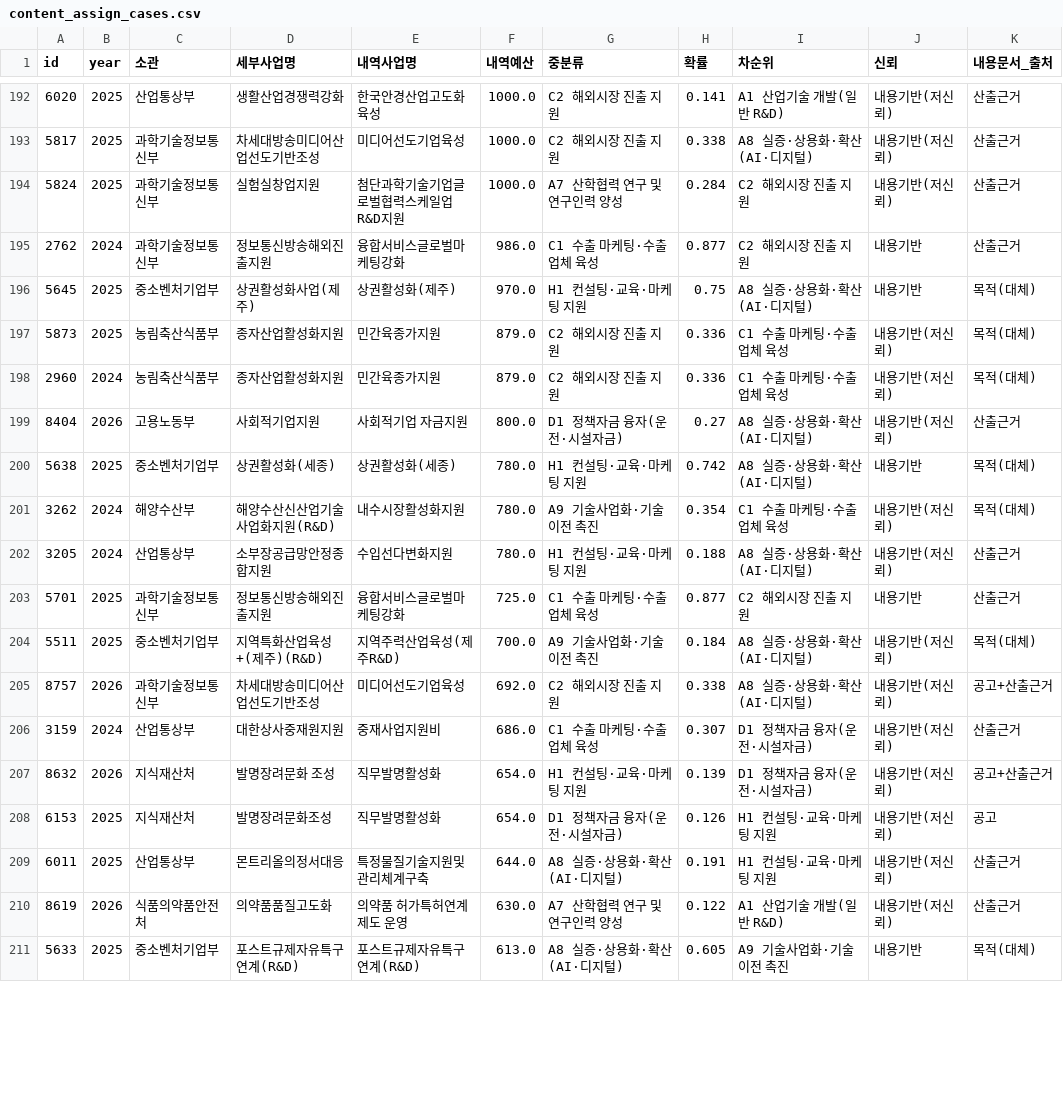
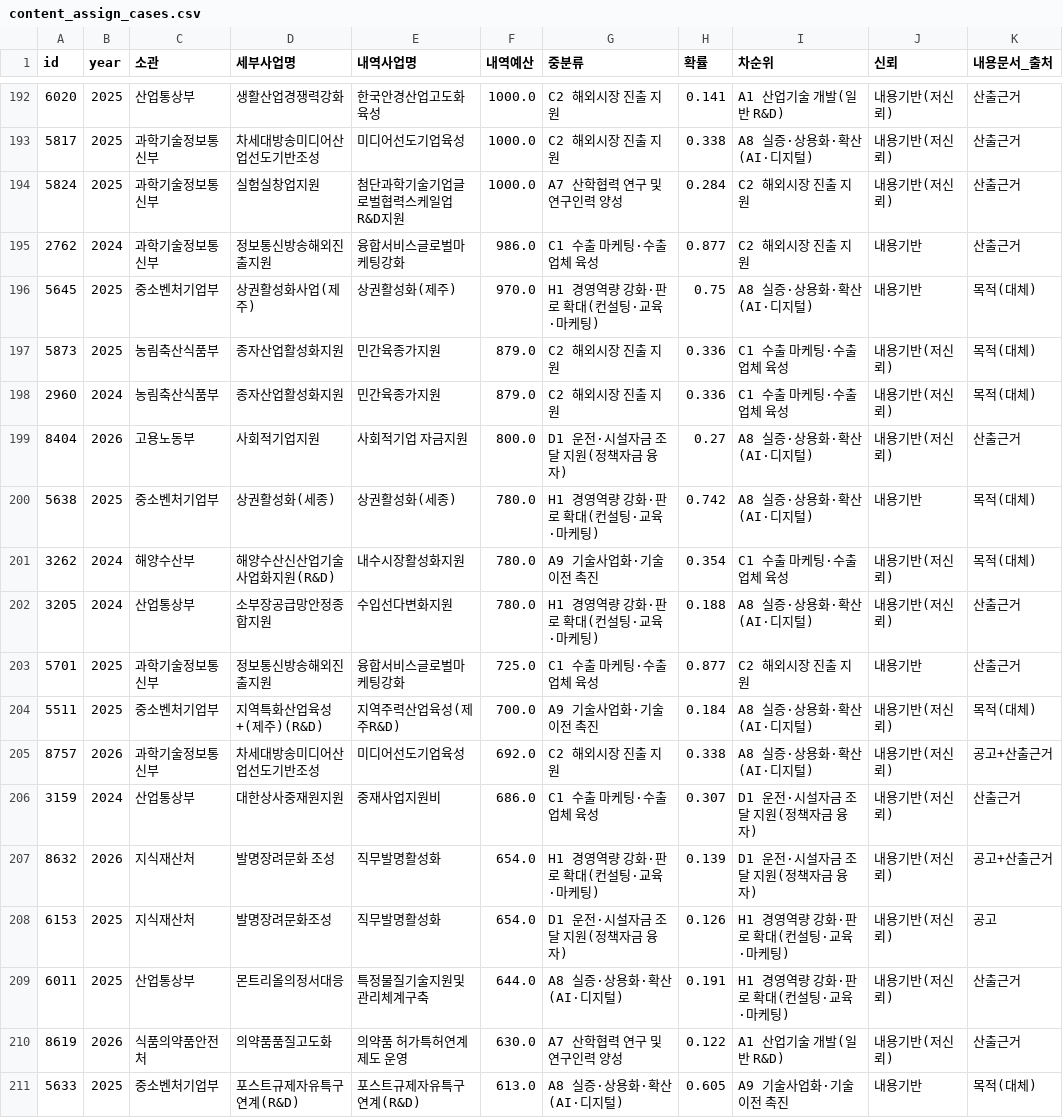
Before and after one commit to kosievalteam/kosi_evalteam, a CSV file: analysis/output_bge-m3/content_assign_cases.csv, drawn as a sheet; only a part is shown, gaps mark what is left out; the diff covers the shown part only.

```diff
--- a/analysis/output_bge-m3/content_assign_cases.csv
+++ b/analysis/output_bge-m3/content_assign_cases.csv
@@ -196,9 +196,9 @@
 2762,2024,과학기술정보통신부,정보통신방송해외진출지원,융합서비스글로벌마케팅강화,986.0,C1 수출 마케팅·수출업체 육성,0.877,C2 해외시장 진출 지원,내용기반,산출근거
-5645,2025,중소벤처기업부,상권활성화사업(제주),상권활성화(제주),970.0,H1 컨설팅·교육·마케팅 지원,0.75,A8 실증·상용화·확산(AI·디지털),내용기반,목적(대체)
+5645,2025,중소벤처기업부,상권활성화사업(제주),상권활성화(제주),970.0,H1 경영역량 강화·판로 확대(컨설팅·교육·마케팅),0.75,A8 실증·상용화·확산(AI·디지털),내용기반,목적(대체)
 5873,2025,농림축산식품부,종자산업활성화지원,민간육종가지원,879.0,C2 해외시장 진출 지원,0.336,C1 수출 마케팅·수출업체 육성,내용기반(저신뢰),목적(대체)
 2960,2024,농림축산식품부,종자산업활성화지원,민간육종가지원,879.0,C2 해외시장 진출 지원,0.336,C1 수출 마케팅·수출업체 육성,내용기반(저신뢰),목적(대체)
-8404,2026,고용노동부,사회적기업지원,사회적기업 자금지원,800.0,D1 정책자금 융자(운전·시설자금),0.27,A8 실증·상용화·확산(AI·디지털),내용기반(저신뢰),산출근거
-5638,2025,중소벤처기업부,상권활성화(세종),상권활성화(세종),780.0,H1 컨설팅·교육·마케팅 지원,0.742,A8 실증·상용화·확산(AI·디지털),내용기반,목적(대체)
+8404,2026,고용노동부,사회적기업지원,사회적기업 자금지원,800.0,D1 운전·시설자금 조달 지원(정책자금 융자),0.27,A8 실증·상용화·확산(AI·디지털),내용기반(저신뢰),산출근거
+5638,2025,중소벤처기업부,상권활성화(세종),상권활성화(세종),780.0,H1 경영역량 강화·판로 확대(컨설팅·교육·마케팅),0.742,A8 실증·상용화·확산(AI·디지털),내용기반,목적(대체)
 3262,2024,해양수산부,해양수산신산업기술사업화지원(R&D),내수시장활성화지원,780.0,A9 기술사업화·기술이전 촉진,0.354,C1 수출 마케팅·수출업체 육성,내용기반(저신뢰),목적(대체)
-3205,2024,산업통상부,소부장공급망안정종합지원,수입선다변화지원,780.0,H1 컨설팅·교육·마케팅 지원,0.188,A8 실증·상용화·확산(AI·디지털),내용기반(저신뢰),산출근거
+3205,2024,산업통상부,소부장공급망안정종합지원,수입선다변화지원,780.0,H1 경영역량 강화·판로 확대(컨설팅·교육·마케팅),0.188,A8 실증·상용화·확산(AI·디지털),내용기반(저신뢰),산출근거
 5701,2025,과학기술정보통신부,정보통신방송해외진출지원,융합서비스글로벌마케팅강화,725.0,C1 수출 마케팅·수출업체 육성,0.877,C2 해외시장 진출 지원,내용기반,산출근거
@@ -206,6 +206,6 @@
 8757,2026,과학기술정보통신부,차세대방송미디어산업선도기반조성,미디어선도기업육성,692.0,C2 해외시장 진출 지원,0.338,A8 실증·상용화·확산(AI·디지털),내용기반(저신뢰),공고+산출근거
-3159,2024,산업통상부,대한상사중재원지원,중재사업지원비,686.0,C1 수출 마케팅·수출업체 육성,0.307,D1 정책자금 융자(운전·시설자금),내용기반(저신뢰),산출근거
-8632,2026,지식재산처,발명장려문화 조성,직무발명활성화,654.0,H1 컨설팅·교육·마케팅 지원,0.139,D1 정책자금 융자(운전·시설자금),내용기반(저신뢰),공고+산출근거
-6153,2025,지식재산처,발명장려문화조성,직무발명활성화,654.0,D1 정책자금 융자(운전·시설자금),0.126,H1 컨설팅·교육·마케팅 지원,내용기반(저신뢰),공고
-6011,2025,산업통상부,몬트리올의정서대응,특정물질기술지원및관리체계구축,644.0,A8 실증·상용화·확산(AI·디지털),0.191,H1 컨설팅·교육·마케팅 지원,내용기반(저신뢰),산출근거
+3159,2024,산업통상부,대한상사중재원지원,중재사업지원비,686.0,C1 수출 마케팅·수출업체 육성,0.307,D1 운전·시설자금 조달 지원(정책자금 융자),내용기반(저신뢰),산출근거
+8632,2026,지식재산처,발명장려문화 조성,직무발명활성화,654.0,H1 경영역량 강화·판로 확대(컨설팅·교육·마케팅),0.139,D1 운전·시설자금 조달 지원(정책자금 융자),내용기반(저신뢰),공고+산출근거
+6153,2025,지식재산처,발명장려문화조성,직무발명활성화,654.0,D1 운전·시설자금 조달 지원(정책자금 융자),0.126,H1 경영역량 강화·판로 확대(컨설팅·교육·마케팅),내용기반(저신뢰),공고
+6011,2025,산업통상부,몬트리올의정서대응,특정물질기술지원및관리체계구축,644.0,A8 실증·상용화·확산(AI·디지털),0.191,H1 경영역량 강화·판로 확대(컨설팅·교육·마케팅),내용기반(저신뢰),산출근거
 8619,2026,식품의약품안전처,의약품품질고도화,의약품 허가특허연계제도 운영,630.0,A7 산학협력 연구 및 연구인력 양성,0.122,A1 산업기술 개발(일반 R&D),내용기반(저신뢰),산출근거
```
Also changed, not shown: 124 edited cells elsewhere in this file, analysis/output_bge-m3/T2_mid_by_year.csv, analysis/output_bge-m3/T8_top_programs_2026.csv, 8 other files.
